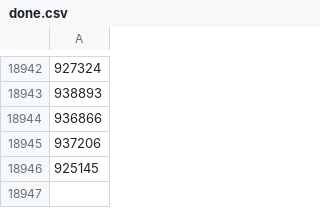
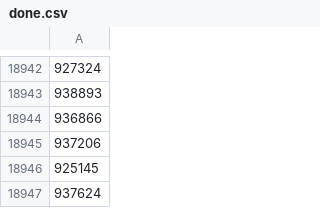
Before and after one commit to skyinthehand/smash_database, a CSV file: data/startgg/done.csv, drawn as a sheet; only a part is shown, gaps mark what is left out.

```diff
--- a/data/startgg/done.csv
+++ b/data/startgg/done.csv
@@ -18946 +18946,2 @@
 925145
+937624
```
Also changed, not shown: 7 other files.
